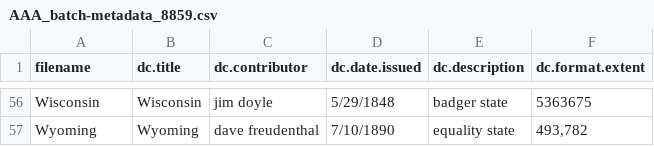
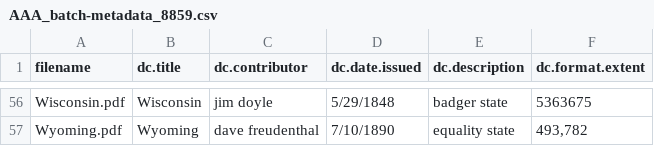
Before and after one commit to DSpace-Labs/SAFBuilder, a CSV file: src/sample_data/AAA_batch-metadata_8859.csv, drawn as a sheet; only a part is shown, gaps mark what is left out; the diff covers the shown part only; the diff names each change by its address in the sheet, - before the commit and + after, or states it on an @@ line.

```diff
--- a/src/sample_data/AAA_batch-metadata_8859.csv
+++ b/src/sample_data/AAA_batch-metadata_8859.csv
-A56 (filename): Wisconsin
+A56 (filename): Wisconsin.pdf
-A57 (filename): Wyoming
+A57 (filename): Wyoming.pdf
```
Also changed, not shown: 59 edited cells elsewhere in this file, src/sample_data/AAA_batch-metadata-language.csv.
